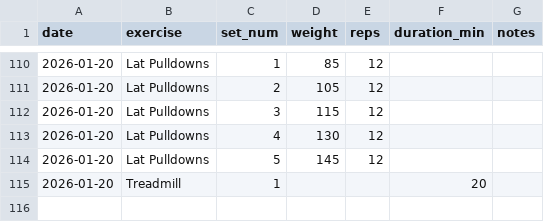
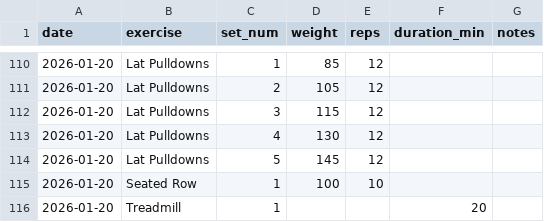
Before and after one commit to mberg/workouts, a CSV file: workouts/workouts.csv, drawn as a sheet; only a part is shown, gaps mark what is left out; the diff names each change by its address in the sheet, - before the commit and + after, or states it on an @@ line.

Commit message:
Update workout data

```diff
--- a/workouts/workouts.csv
+++ b/workouts/workouts.csv
+row 115: 2026-01-20 | Seated Row | 1 | 100 | 10
```
